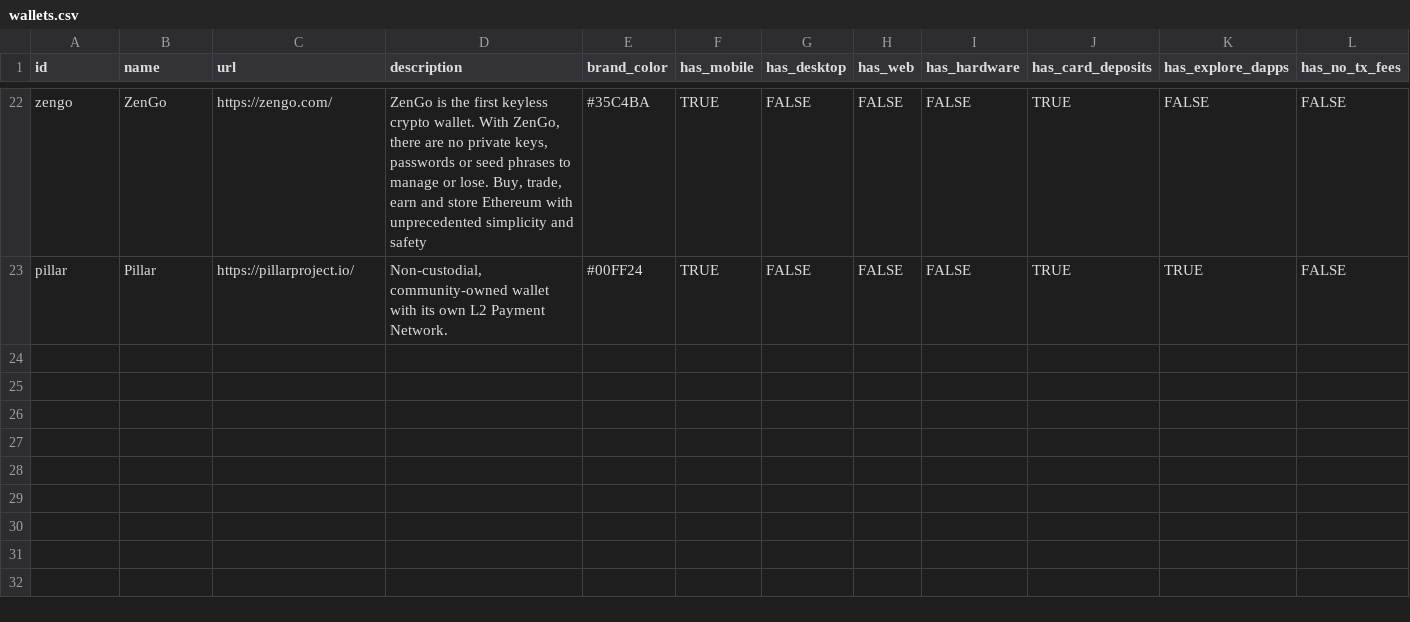
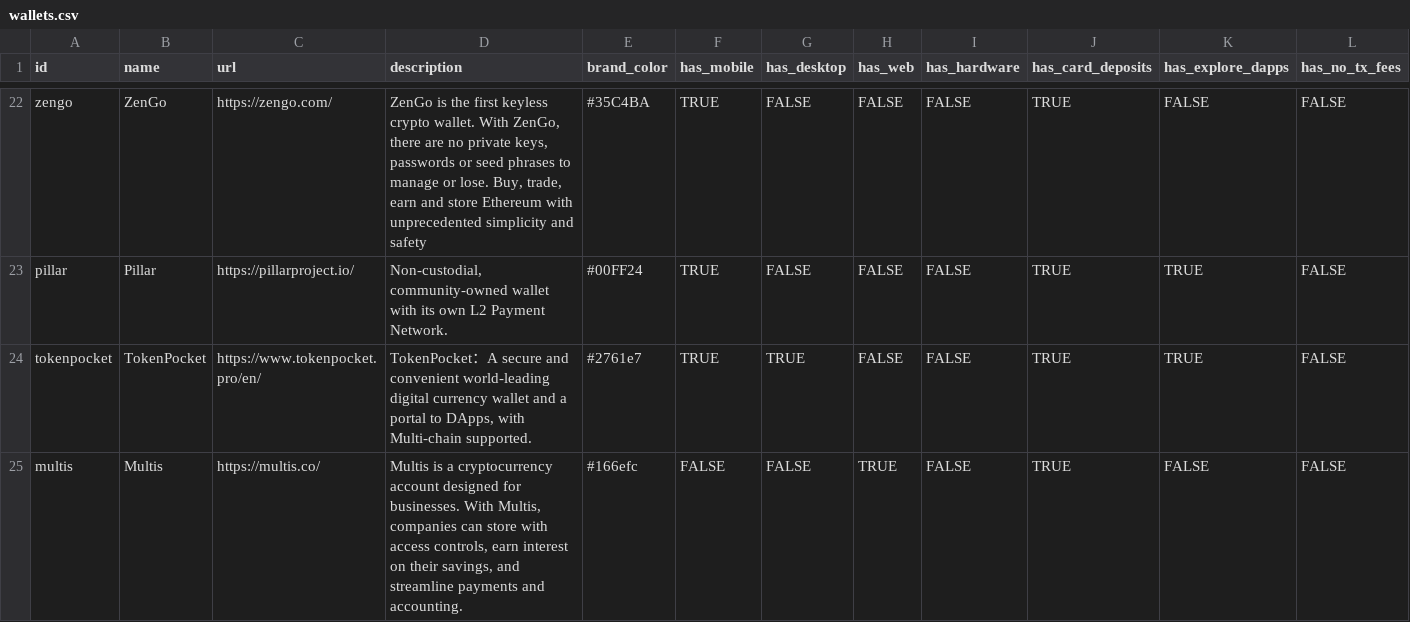
Before and after one commit to ferranm99/ERC721-etherrum, a CSV file: src/data/wallets.csv, drawn as a sheet; only a part is shown, gaps mark what is left out; rows hold the shown columns only; the diff names each change by its address in the sheet, - before the commit and + after, or states it on an @@ line.

Commit message:
Add TockenPocket & Multis to wallets.csv

```diff
--- a/src/data/wallets.csv
+++ b/src/data/wallets.csv
+row 24: tokenpocket | TokenPocket | https://www.tokenpocket.pro/en/ | TokenPocket：A secure and convenient world-leading digital currency wallet and a portal to DApps, with Multi-chain supported. | #2761e7 | TRUE | TRUE | FALSE | FALSE | TRUE | TRUE | FALSE
+row 25: multis | Multis | https://multis.co/ | Multis is a cryptocurrency account designed for businesses. With Multis, companies can store with access controls, earn interest on their savings, and streamline payments and accounting. | #166efc | FALSE | FALSE | TRUE | FALSE | TRUE | FALSE | FALSE
```
